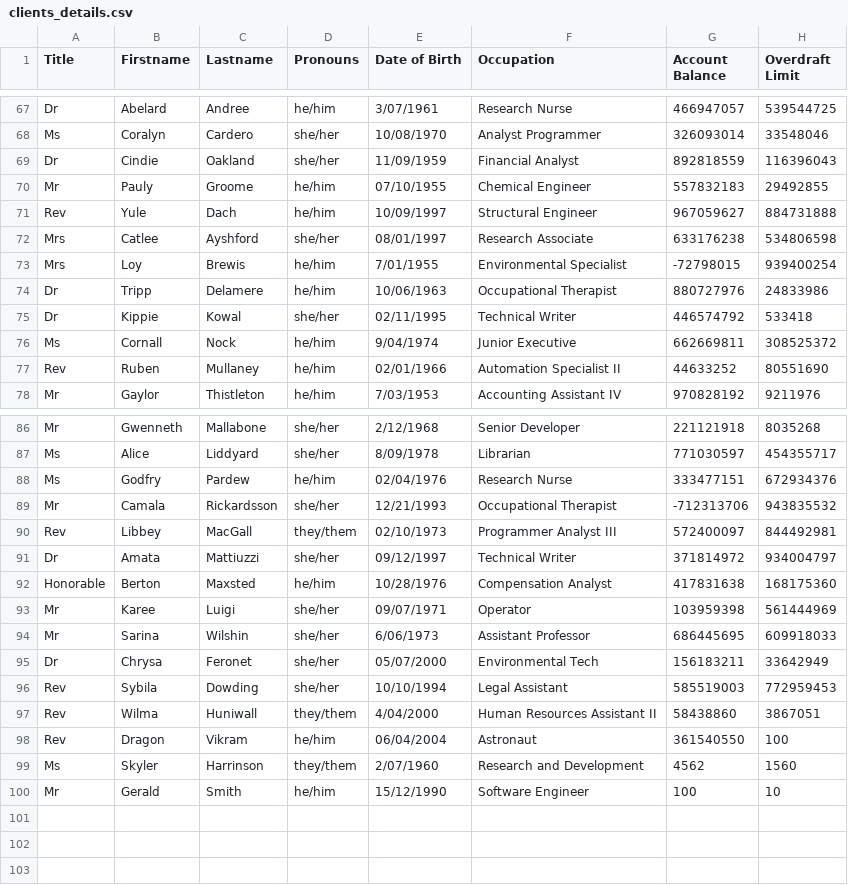
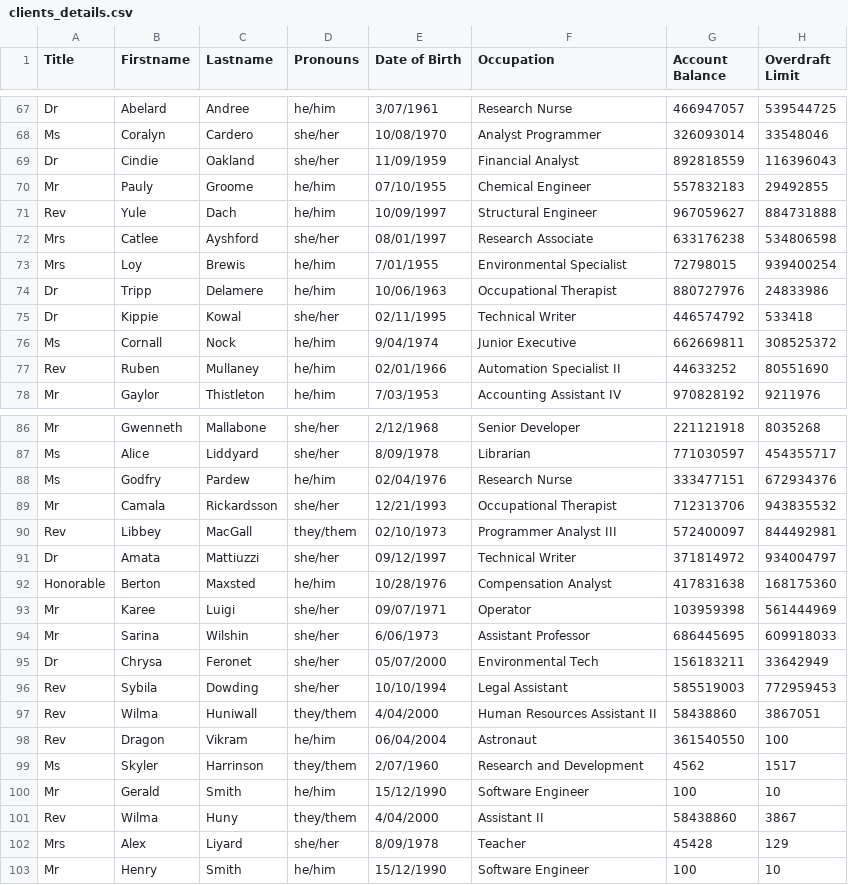
Before and after one commit to fmehmood12345/BankingProject, a CSV file: database/clients_details.csv, drawn as a sheet; only a part is shown, gaps mark what is left out.

```diff
--- a/database/clients_details.csv
+++ b/database/clients_details.csv
@@ -72,3 +72,3 @@ Rev,Yule,Dach,he/him,10/09/1997,Structural Engineer,967059627,884731888
 Mrs,Catlee,Ayshford,she/her,08/01/1997,Research Associate,633176238,534806598
-Mrs,Loy,Brewis,he/him,7/01/1955,Environmental Specialist,-72798015,939400254
+Mrs,Loy,Brewis,he/him,7/01/1955,Environmental Specialist,72798015,939400254
 Dr,Tripp,Delamere,he/him,10/06/1963,Occupational Therapist,880727976,24833986
@@ -88,3 +88,3 @@ Ms,Alice,Liddyard,she/her,8/09/1978,Librarian,771030597,454355717
 Ms,Godfry,Pardew,he/him,02/04/1976,Research Nurse,333477151,672934376
-Mr,Camala,Rickardsson,she/her,12/21/1993,Occupational Therapist,-712313706,943835532
+Mr,Camala,Rickardsson,she/her,12/21/1993,Occupational Therapist,712313706,943835532
 Rev,Libbey,MacGall,they/them,02/10/1973,Programmer Analyst III,572400097,844492981
@@ -98,3 +98,6 @@ Rev,Wilma,Huniwall,they/them,4/04/2000,Human Resources Assistant II,58438860,386
 Rev,Dragon,Vikram,he/him,06/04/2004,Astronaut,361540550,100
-Ms,Skyler,Harrinson,they/them,2/07/1960,Research and Development,4562,1560
+Ms,Skyler,Harrinson,they/them,2/07/1960,Research and Development,4562,1517
 Mr,Gerald,Smith,he/him,15/12/1990,Software Engineer,100,10
+Rev,Wilma,Huny,they/them,4/04/2000,Assistant II,58438860,3867
+Mrs,Alex,Liyard,she/her,8/09/1978,Teacher,45428,129
+Mr,Henry,Smith,he/him,15/12/1990,Software Engineer,100,10
```
Also changed, not shown: 3 other files.
